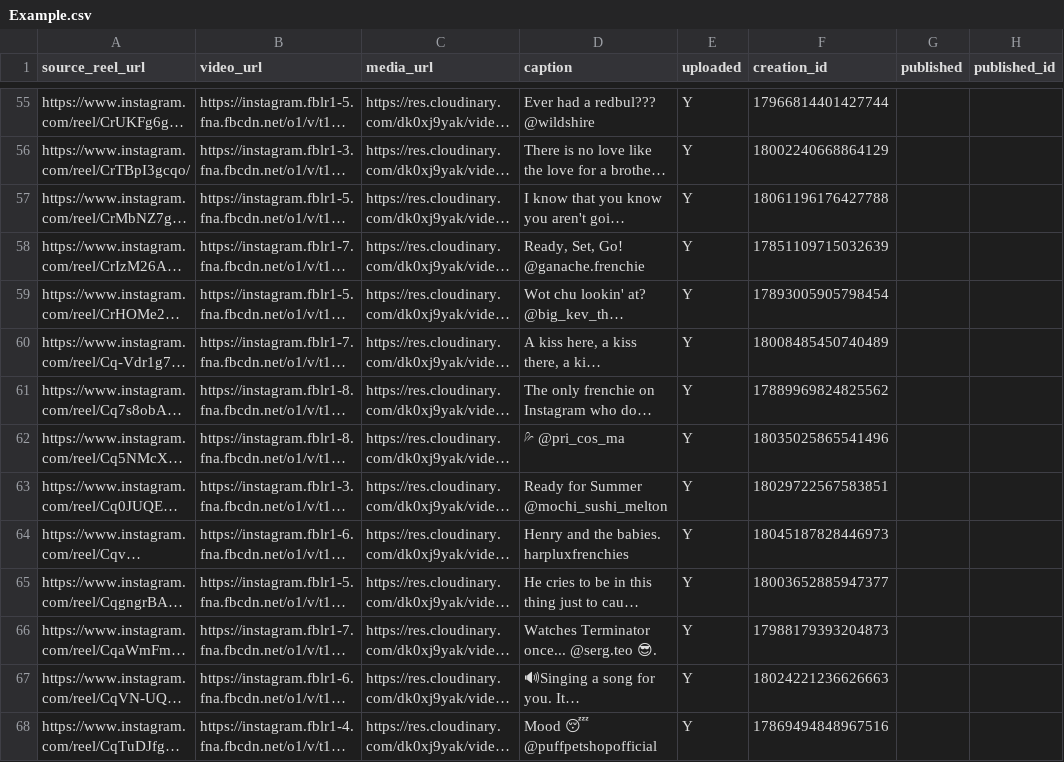
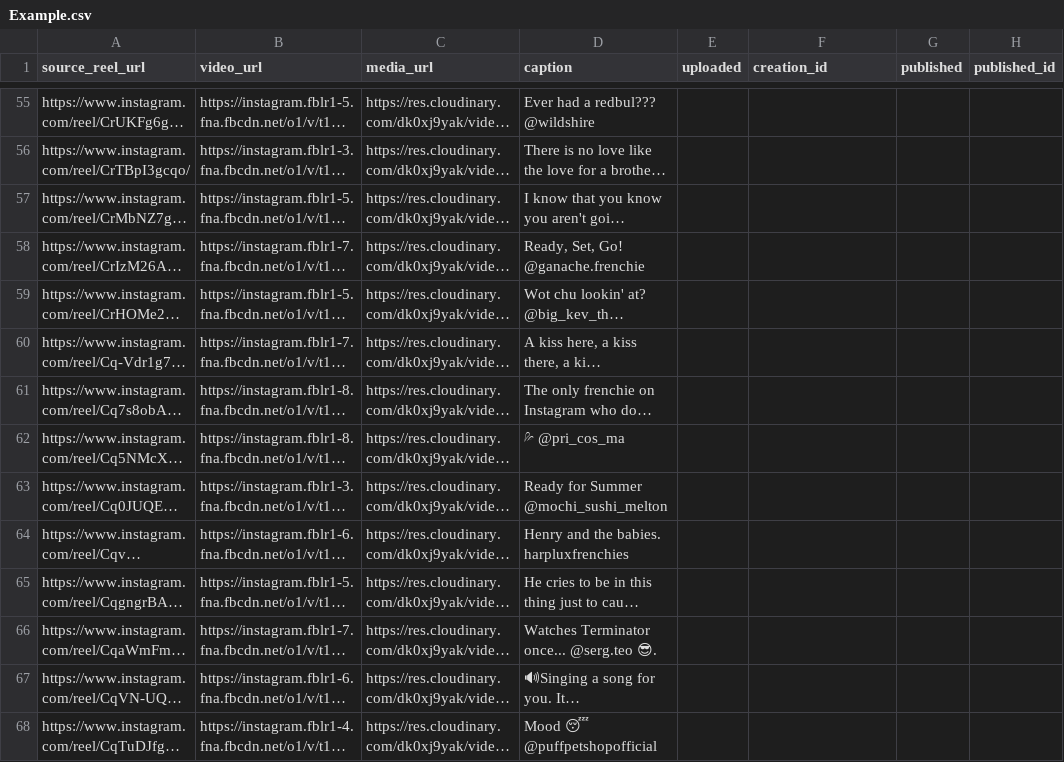
Before and after one commit to saurabhlm10/ig-node-js, a CSV file: src/files/Example.csv, drawn as a sheet; only a part is shown, gaps mark what is left out; long unchanged cells end in …; the diff covers the shown part only; the diff names each change by its address in the sheet, - before the commit and + after, or states it on an @@ line.

```diff
--- a/src/files/Example.csv
+++ b/src/files/Example.csv
-E55:E68 (uploaded): Y
+E55:E68 (uploaded): (empty)
-F55 (creation_id): 17966814401427744
+F55 (creation_id): (empty)
-F56 (creation_id): 18002240668864129
+F56 (creation_id): (empty)
-F57 (creation_id): 18061196176427788
+F57 (creation_id): (empty)
-F58 (creation_id): 17851109715032639
+F58 (creation_id): (empty)
-F59 (creation_id): 17893005905798454
+F59 (creation_id): (empty)
-F60 (creation_id): 18008485450740489
+F60 (creation_id): (empty)
-F61 (creation_id): 17889969824825562
+F61 (creation_id): (empty)
-F62 (creation_id): 18035025865541496
+F62 (creation_id): (empty)
-F63 (creation_id): 18029722567583851
+F63 (creation_id): (empty)
-F64 (creation_id): 18045187828446973
+F64 (creation_id): (empty)
-F65 (creation_id): 18003652885947377
+F65 (creation_id): (empty)
-F66 (creation_id): 17988179393204873
+F66 (creation_id): (empty)
-F67 (creation_id): 18024221236626663
+F67 (creation_id): (empty)
-F68 (creation_id): 17869494848967516
+F68 (creation_id): (empty)
```
Also changed, not shown: 129 edited cells elsewhere in this file, 4 other files.
